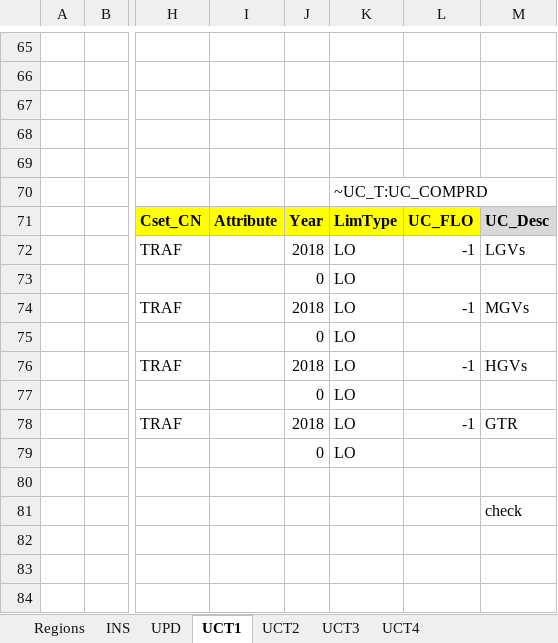
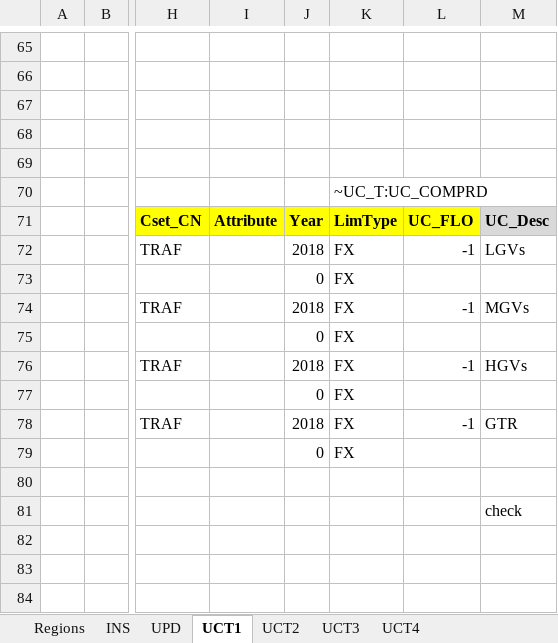
Before and after one commit to MaREI-EPMG/TIM-archived, an Excel workbook: SuppXLS/Scen_TRA_BAU.xlsx, sheet UCT1, drawn as a sheet; only a part is shown, gaps mark what is left out; values as stored, in another font and other column widths than the file's, no borders; the diff names each change by its address in the sheet, - before the commit and + after, or states it on an @@ line.

Commit message:
Fix UC for freight transport

```diff
--- a/SuppXLS/Scen_TRA_BAU.xlsx (sheet UCT1)
+++ b/SuppXLS/Scen_TRA_BAU.xlsx (sheet UCT1)
-K72:K79: LO
+K72:K79: FX
```
